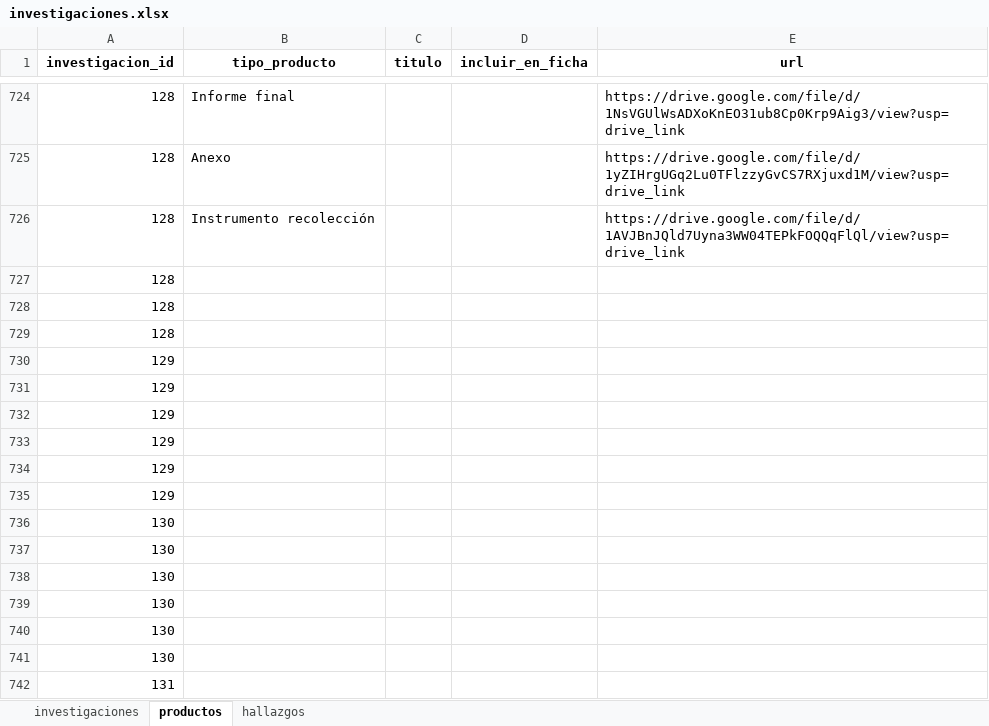
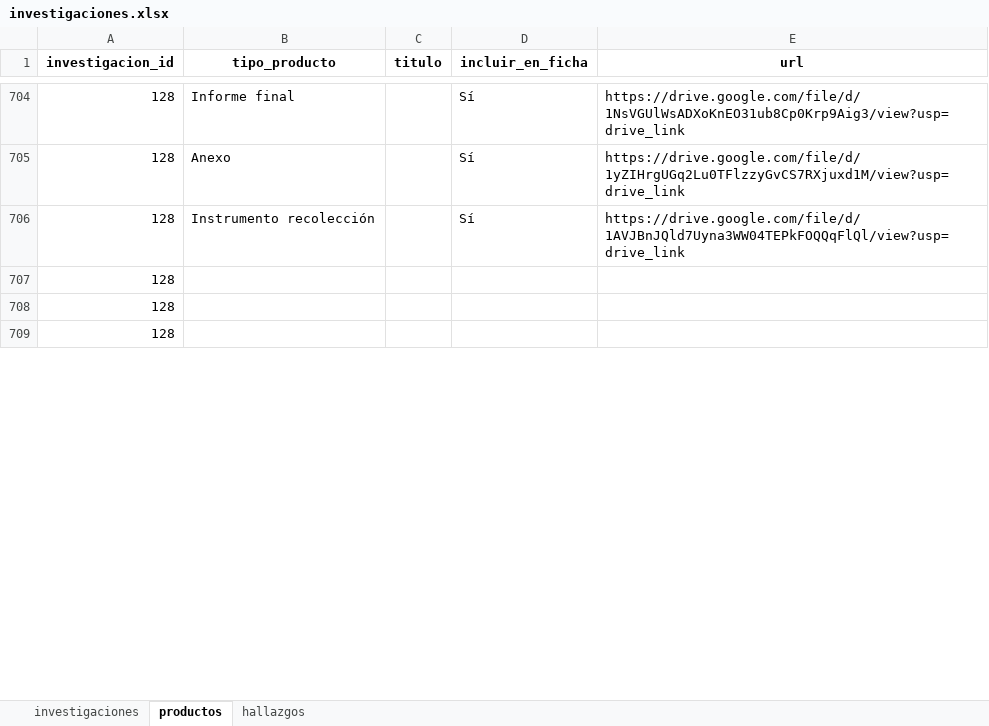
Before and after one commit to observatoriocultura/contenidos, an Excel workbook: content/data/investigaciones/investigaciones.xlsx, sheet productos, drawn as a sheet; only a part is shown, gaps mark what is left out; values as stored, in another font and other column widths than the file's, no borders; removed rows and columns are numbered as before the commit, all else as after; the diff covers the shown part only; the diff names each change by its address in the sheet, - before the commit and + after, or states it on an @@ line.

```diff
--- a/content/data/investigaciones/investigaciones.xlsx (sheet productos)
+++ b/content/data/investigaciones/investigaciones.xlsx (sheet productos)
-D704:D706 (incluir_en_ficha): (empty)
+D704:D706 (incluir_en_ficha): Sí
-row 730: 129
-row 731: 129
-row 732: 129
-row 733: 129
-row 734: 129
-row 735: 129
-row 736: 130
-row 737: 130
-row 738: 130
-row 739: 130
-row 740: 130
-row 741: 130
-row 742: 131
```
Also changed, not shown: 14 added rows, 54 removed rows and 13 edited cells elsewhere in this sheet, sheet investigaciones, 7 other files.
